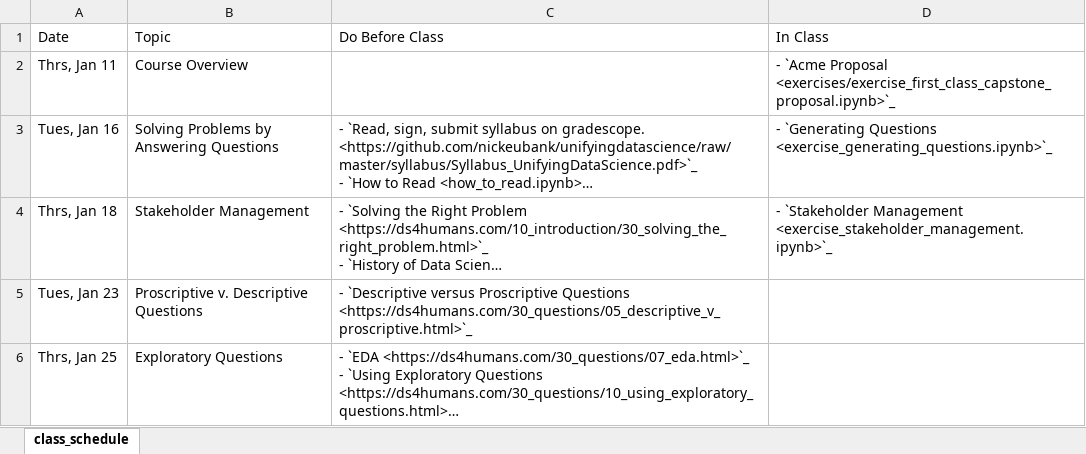
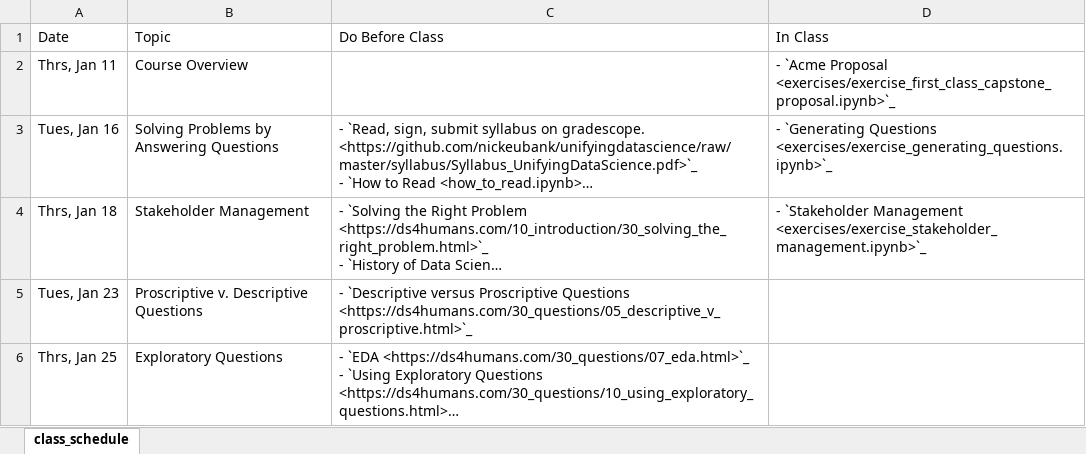
Before and after one commit to nickeubank/unifyingdatascience, an Excel workbook: source/class_schedule_xlsx.xlsx, sheet class_schedule, drawn as a sheet; only a part is shown; long unchanged cells end in …; values as stored, in another font and other column widths than the file's, no borders; the diff names each change by its address in the sheet, - before the commit and + after, or states it on an @@ line.

```diff
--- a/source/class_schedule_xlsx.xlsx (sheet class_schedule)
+++ b/source/class_schedule_xlsx.xlsx (sheet class_schedule)
-D3 (In Class): …`Generating Questions <exercise_generating_questions.ipynb>`_
+D3 (In Class): …`Generating Questions <exercises/exercise_generating_questions.ipynb>`_
-D4 (In Class): …`Stakeholder Management <exercise_stakeholder_management.ipynb>`_
+D4 (In Class): …`Stakeholder Management <exercises/exercise_stakeholder_management.ipynb>`_
```
Also changed, not shown: 4 other files.
